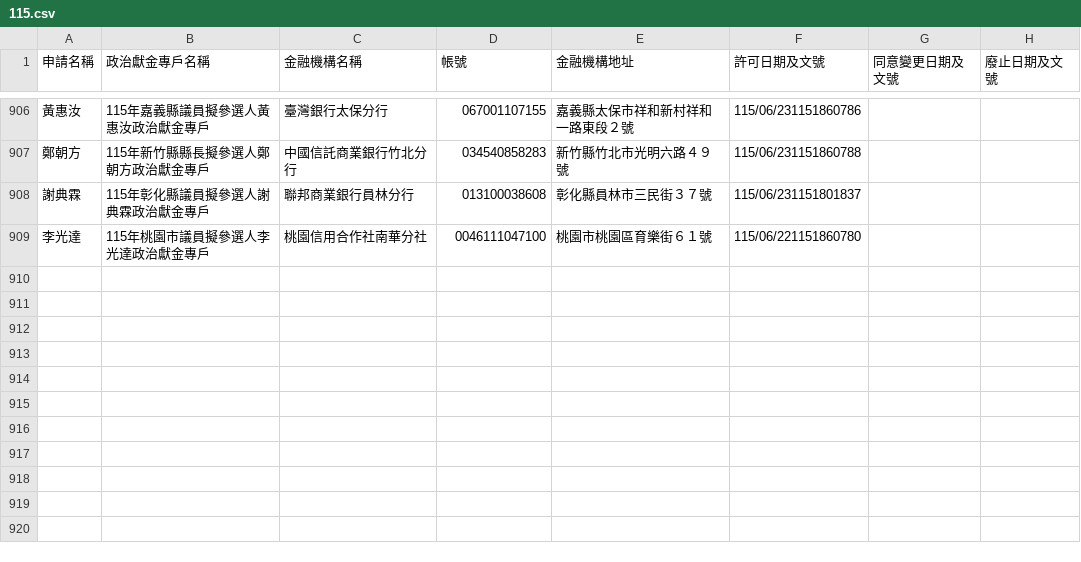
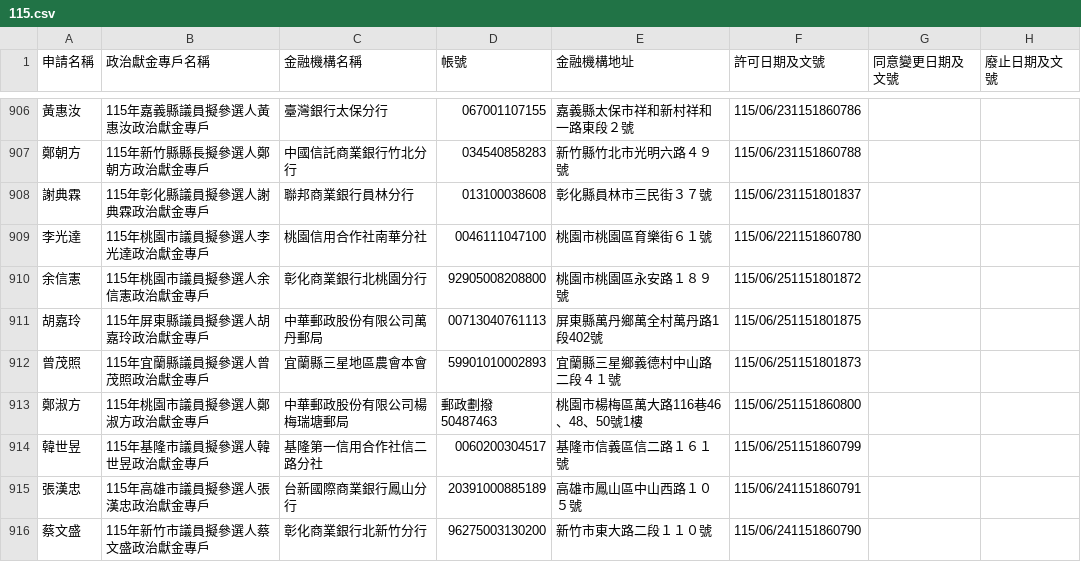
Before and after one commit to kiang/vote2026, a CSV file: docs/sunshine.cy.gov.tw/115.csv, drawn as a sheet; only a part is shown, gaps mark what is left out.

Commit message:
sunshine data updated

```diff
--- a/docs/sunshine.cy.gov.tw/115.csv
+++ b/docs/sunshine.cy.gov.tw/115.csv
@@ -909 +909,8 @@
 李光達,115年桃園市議員擬參選人李光達政治獻金專戶,桃園信用合作社南華分社,0046111047100,桃園市桃園區育樂街６１號,115/06/221151860780,,,
+余信憲,115年桃園市議員擬參選人余信憲政治獻金專戶,彰化商業銀行北桃園分行,92905008208800,桃園市桃園區永安路１８９號,115/06/251151801872,,,
+胡嘉玲,115年屏東縣議員擬參選人胡嘉玲政治獻金專戶,中華郵政股份有限公司萬丹郵局,00713040761113,屏東縣萬丹鄉萬全村萬丹路1段402號,115/06/251151801875,,,
+曾茂照,115年宜蘭縣議員擬參選人曾茂照政治獻金專戶,宜蘭縣三星地區農會本會,59901010002893,宜蘭縣三星鄉義德村中山路二段４１號,115/06/251151801873,,,
+鄭淑方,115年桃園市議員擬參選人鄭淑方政治獻金專戶,中華郵政股份有限公司楊梅瑞塘郵局,郵政劃撥50487463,桃園市楊梅區萬大路116巷46、48、50號1樓,115/06/251151860800,,,
+韓世昱,115年基隆市議員擬參選人韓世昱政治獻金專戶,基隆第一信用合作社信二路分社,0060200304517,基隆市信義區信二路１６１號,115/06/251151860799,,,
+張漢忠,115年高雄市議員擬參選人張漢忠政治獻金專戶,台新國際商業銀行鳳山分行,20391000885189,高雄市鳳山區中山西路１０５號,115/06/241151860791,,,
+蔡文盛,115年新竹市議員擬參選人蔡文盛政治獻金專戶,彰化商業銀行北新竹分行,96275003130200,新竹市東大路二段１１０號,115/06/241151860790,,,
```
